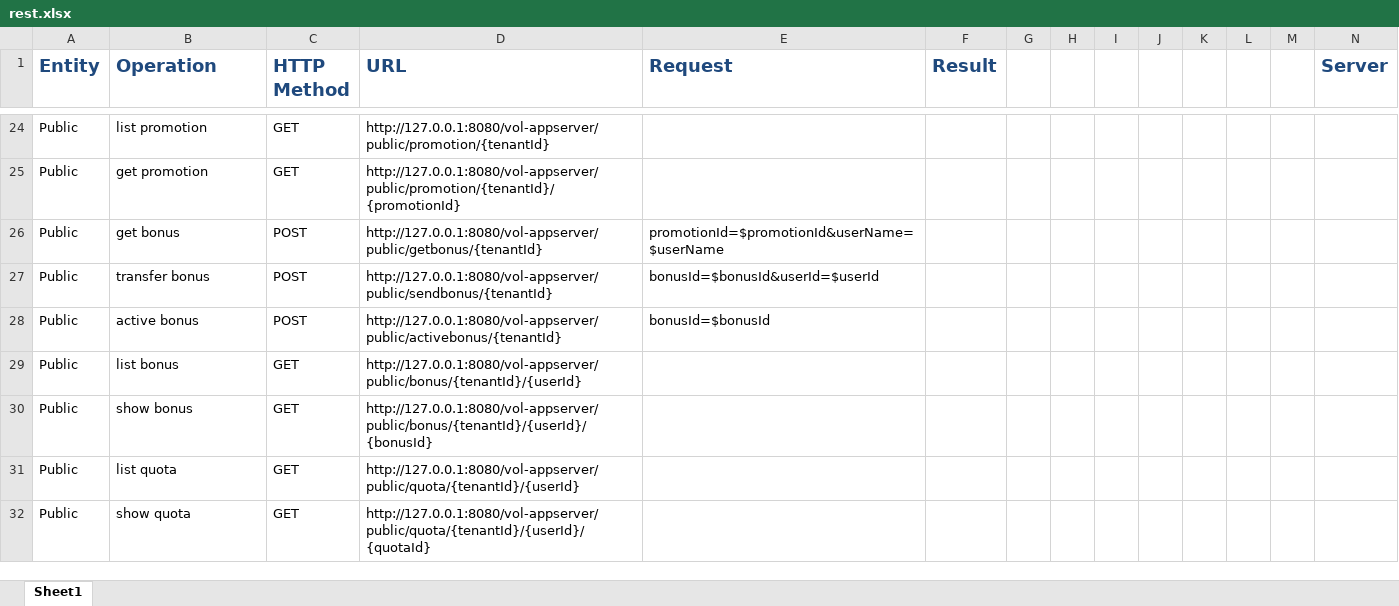
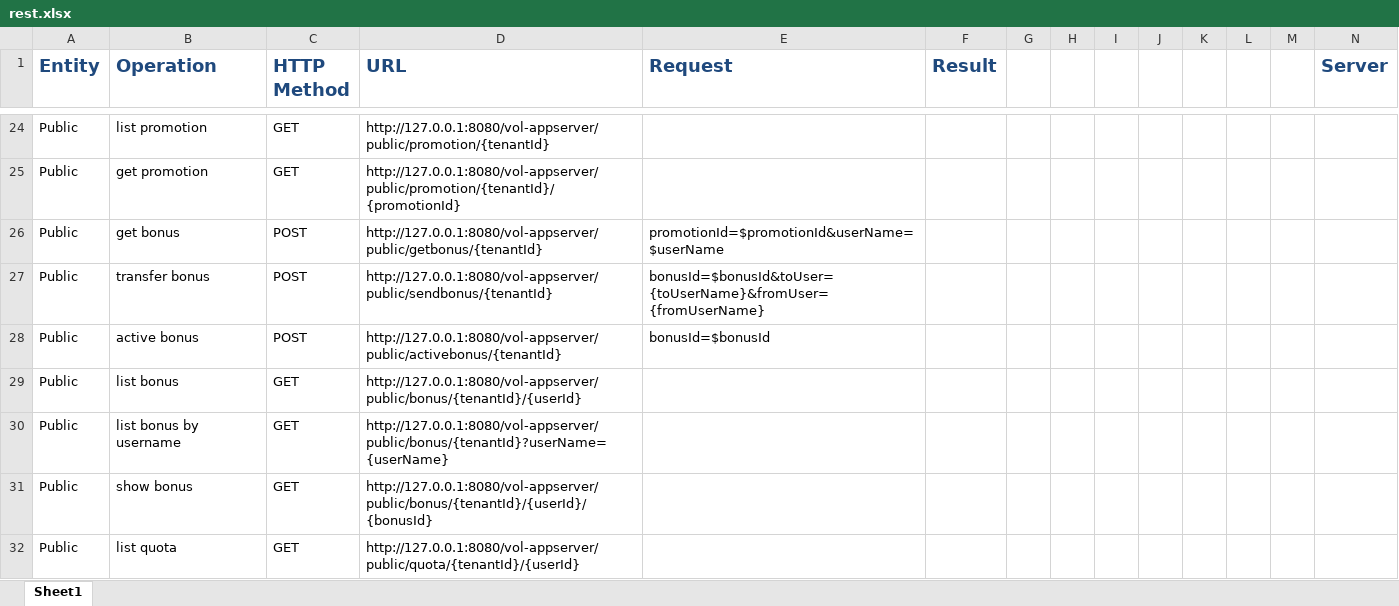
Before and after one commit to darkmagician/volAS, an Excel workbook: doc/rest.xlsx, sheet Sheet1, drawn as a sheet; only a part is shown, gaps mark what is left out; the shorter side is filled out with more unchanged rows; values as stored, in another font and other column widths than the file's, no borders; the diff covers the shown part only; the diff names each change by its address in the sheet, - before the commit and + after, or states it on an @@ line.

Commit message:
support query bonus and quota by username

```diff
--- a/doc/rest.xlsx (sheet Sheet1)
+++ b/doc/rest.xlsx (sheet Sheet1)
-E27 (Request): bonusId=$bonusId&userId=$userId
+E27 (Request): bonusId=$bonusId&toUser={toUserName}&fromUser={fromUserName}
+row 30: Public | list bonus by username | GET | http://127.0.0.1:8080/vol-appserver/public/bonus/{tenantId}?userName={userName}
```
Also changed, not shown: 1 added row and 3 edited cells elsewhere in this sheet, 29 other files.
